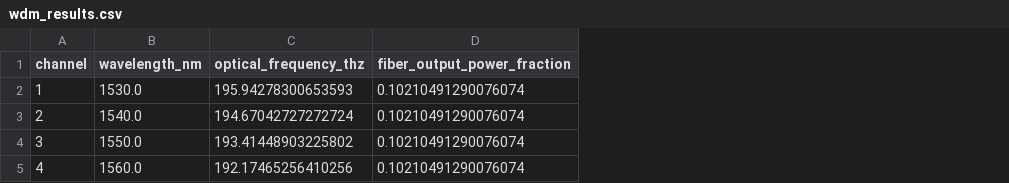
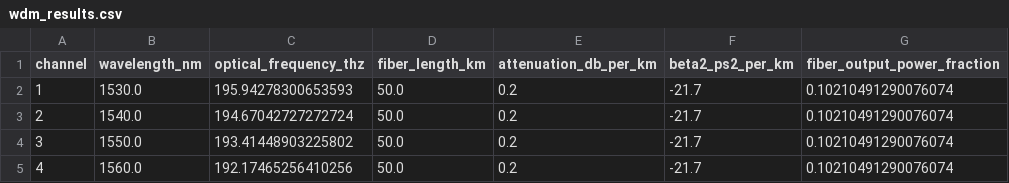
Before and after one commit to Rishi00000/Fiber_Optic_Project_Simulation, a CSV file: Results/Data/wdm_results.csv, drawn as a sheet; the diff names each change by its address in the sheet, - before the commit and + after, or states it on an @@ line.

```diff
--- a/Results/Data/wdm_results.csv
+++ b/Results/Data/wdm_results.csv
+column D (fiber_length_km), rows 2-5: all 50.0
+column E (attenuation_db_per_km), rows 2-5: all 0.2
+column F (beta2_ps2_per_km), rows 2-5: all -21.7
```
Also changed, not shown: Results/Data/circulator_results.csv, Results/Data/isolator_results.csv, 22 other files.
